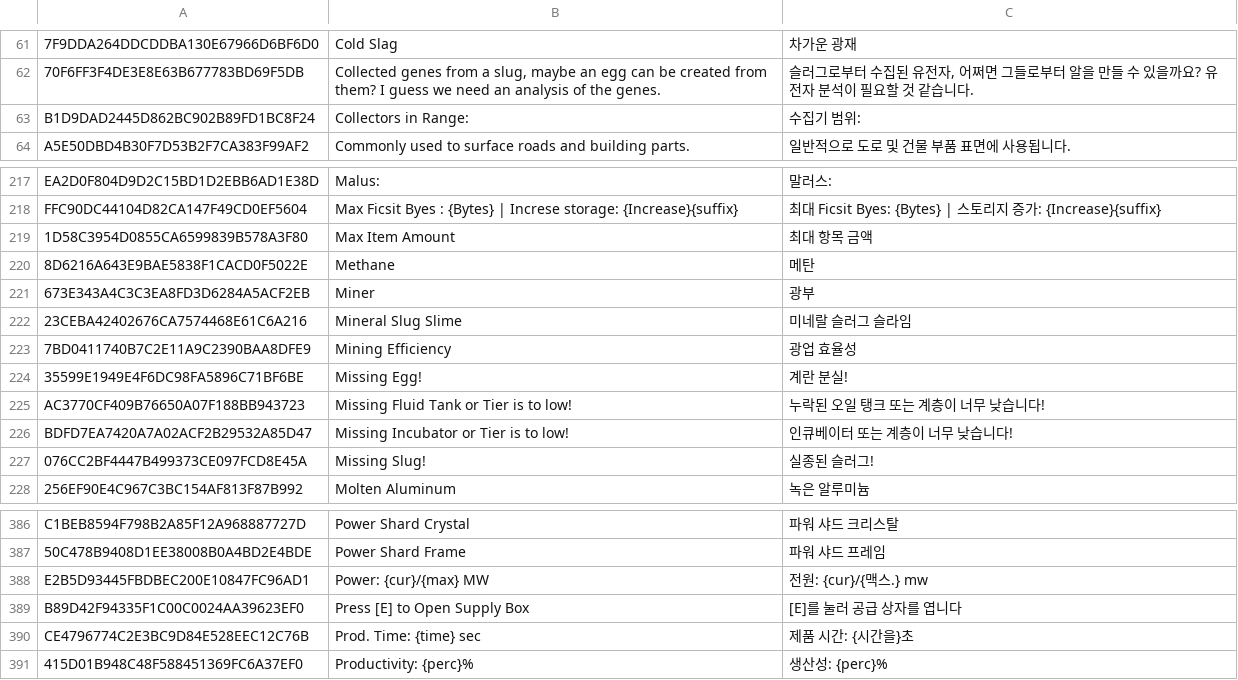
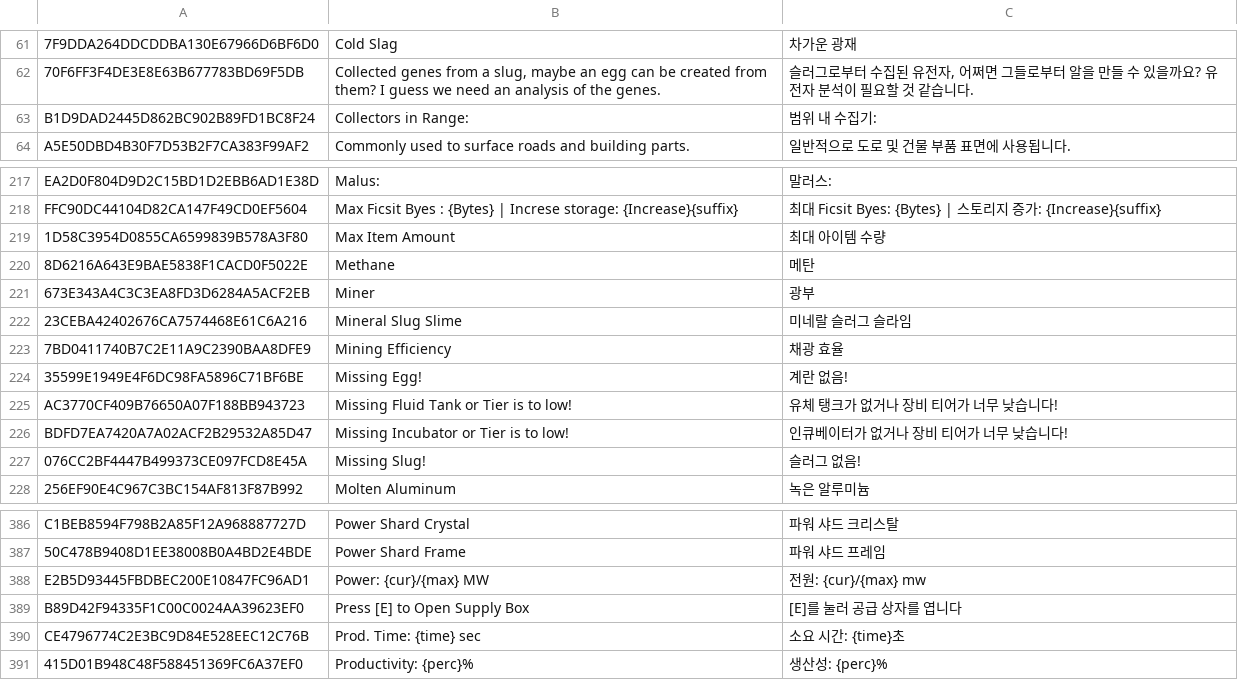
Before and after one commit to Polar-Zero/SatisfactoryPlusi18n, a TSV file: Localization/ko/KLib.tsv, drawn as a sheet; only a part is shown, gaps mark what is left out; the diff names each change by its address in the sheet, - before the commit and + after, or states it on an @@ line.

```diff
--- a/Localization/ko/KLib.tsv
+++ b/Localization/ko/KLib.tsv
-C63: 수집기 범위:
+C63: 범위 내 수집기:
-C219: 최대 항목 금액
+C219: 최대 아이템 수량
-C223: 광업 효율성
+C223: 채광 효율
-C224: 계란 분실!
+C224: 계란 없음!
-C225: 누락된 오일 탱크 또는 계층이 너무 낮습니다!
+C225: 유체 탱크가 없거나 장비 티어가 너무 낮습니다!
-C226: 인큐베이터 또는 계층이 너무 낮습니다!
+C226: 인큐베이터가 없거나 장비 티어가 너무 낮습니다!
-C227: 실종된 슬러그!
+C227: 슬러그 없음!
-C388: 전원: {cur}/{맥스.} mw
+C388: 전원: {cur}/{max} mw
-C390: 제품 시간: {시간을}초
+C390: 소요 시간: {time}초
```
Also changed, not shown: Localization/ko/NoTranslate.tsv.
